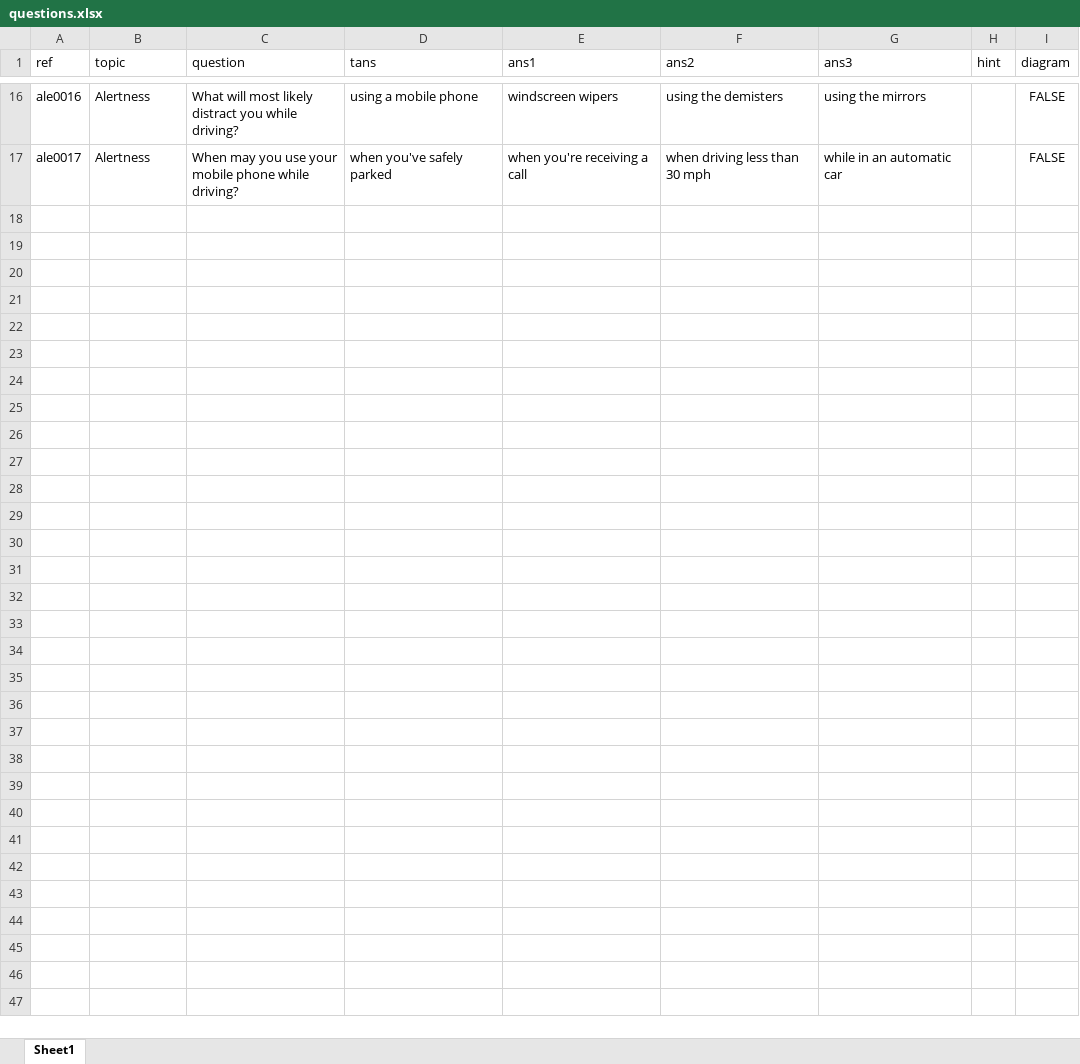
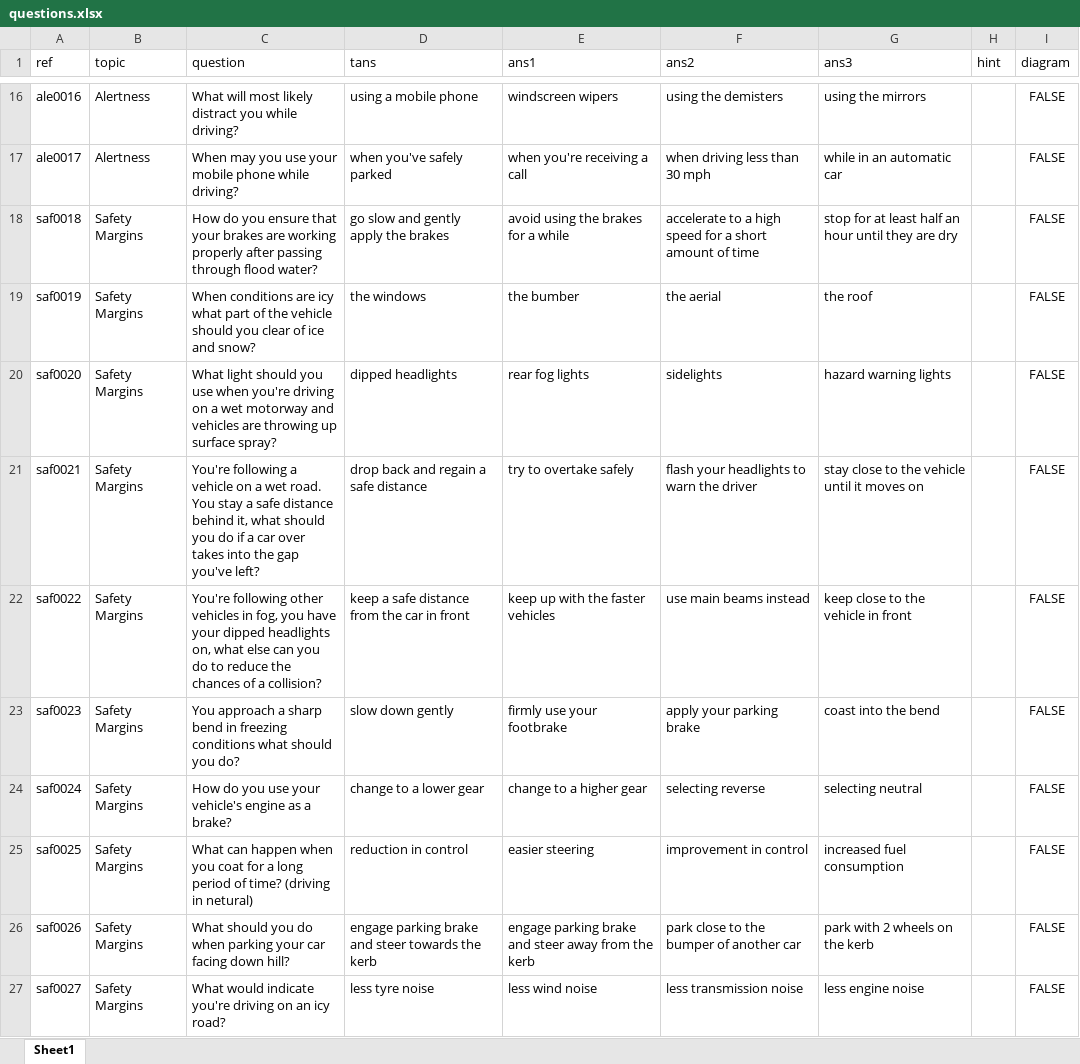
Before and after one commit to Sam12604/drivingtheorywebsite, an Excel workbook: questions.xlsx, sheet Sheet1, drawn as a sheet; only a part is shown, gaps mark what is left out; values as stored, in another font and other column widths than the file's, no borders; the diff covers the shown part only; the diff names each change by its address in the sheet, - before the commit and + after, or states it on an @@ line.

Commit message:
more questions

```diff
--- a/questions.xlsx (sheet Sheet1)
+++ b/questions.xlsx (sheet Sheet1)
+row 18: saf0018 | Safety Margins | How do you ensure that your brakes are working properly after passing through flood water? | go slow and gently apply the brakes | avoid using the brakes for a while | accelerate to a high speed for a short amount of time | stop for at least half an hour until they are dry |  | FALSE
+row 19: saf0019 | Safety Margins | When conditions are icy what part of the vehicle should you clear of ice and snow? | the windows | the bumber | the aerial | the roof |  | FALSE
+row 20: saf0020 | Safety Margins | What light should you use when you're driving on a wet motorway and vehicles are throwing up surface spray? | dipped headlights | rear fog lights | sidelights | hazard warning lights |  | FALSE
+row 21: saf0021 | Safety Margins | You're following a vehicle on a wet road. You stay a safe distance behind it, what should you do if a car over takes into the gap you've left? | drop back and regain a safe distance | try to overtake safely | flash your headlights to warn the driver | stay close to the vehicle until it moves on |  | FALSE
+row 22: saf0022 | Safety Margins | You're following other vehicles in fog, you have your dipped headlights on, what else can you do to reduce the chances of a collision? | keep a safe distance from the car in front | keep up with the faster vehicles | use main beams instead | keep close to the vehicle in front |  | FALSE
+row 23: saf0023 | Safety Margins | You approach a sharp bend in freezing conditions what should you do? | slow down gently | firmly use your footbrake | apply your parking brake | coast into the bend |  | FALSE
+row 24: saf0024 | Safety Margins | How do you use your vehicle's engine as a brake? | change to a lower gear | change to a higher gear | selecting reverse | selecting neutral |  | FALSE
+row 25: saf0025 | Safety Margins | What can happen when you coat for a long period of time? (driving in netural) | reduction in control | easier steering | improvement in control | increased fuel consumption |  | FALSE
+row 26: saf0026 | Safety Margins | What should you do when parking your car facing down hill? | engage parking brake and steer towards the kerb | engage parking brake and steer away from the kerb | park close to the bumper of another car | park with 2 wheels on the kerb |  | FALSE
+row 27: saf0027 | Safety Margins | What would indicate you're driving on an icy road? | less tyre noise | less wind noise | less transmission noise | less engine noise |  | FALSE
```
Also changed, not shown: 10 added rows elsewhere in this sheet, 5 other files.
